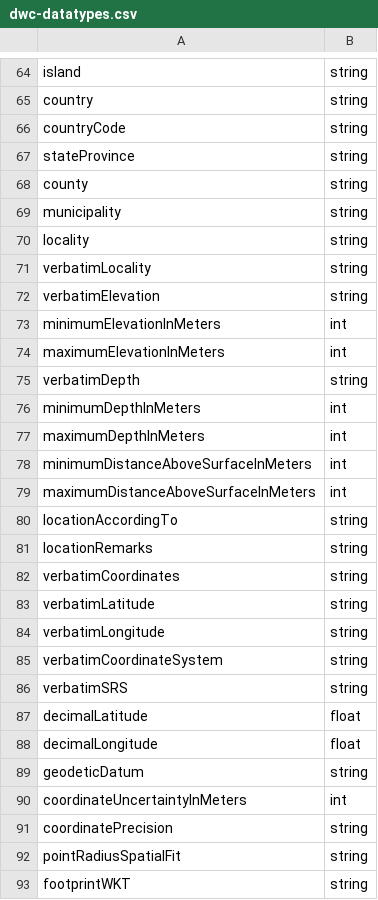
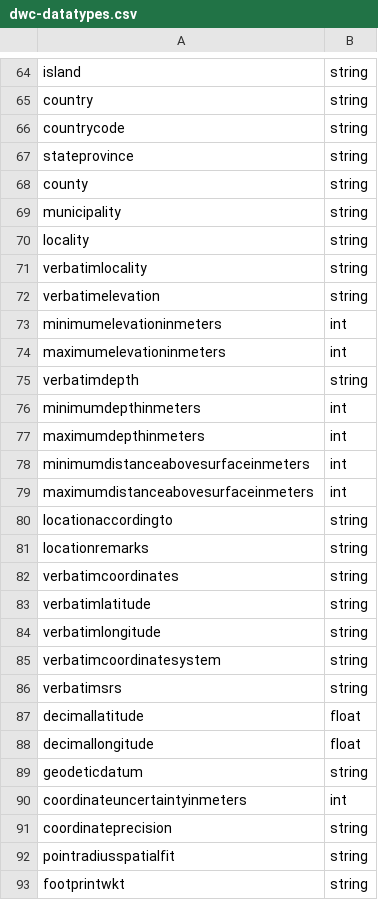
Before and after one commit to VertNet/Darwin-Core-Engine, a CSV file: data/dwc-datatypes.csv, drawn as a sheet; only a part is shown, gaps mark what is left out; the diff covers the shown part only.

```diff
--- a/data/dwc-datatypes.csv
+++ b/data/dwc-datatypes.csv
@@ -65,4 +65,4 @@ island,string
 country,string
-countryCode,string
-stateProvince,string
+countrycode,string
+stateprovince,string
 county,string
@@ -70,24 +70,24 @@ municipality,string
 locality,string
-verbatimLocality,string
-verbatimElevation,string
-minimumElevationInMeters,int
-maximumElevationInMeters,int
-verbatimDepth,string
-minimumDepthInMeters,int
-maximumDepthInMeters,int
-minimumDistanceAboveSurfaceInMeters,int
-maximumDistanceAboveSurfaceInMeters,int
-locationAccordingTo,string
-locationRemarks,string
-verbatimCoordinates,string
-verbatimLatitude,string
-verbatimLongitude,string
-verbatimCoordinateSystem,string
-verbatimSRS,string
-decimalLatitude,float
-decimalLongitude,float
-geodeticDatum,string
-coordinateUncertaintyInMeters,int
-coordinatePrecision,string
-pointRadiusSpatialFit,string
-footprintWKT,string
+verbatimlocality,string
+verbatimelevation,string
+minimumelevationinmeters,int
+maximumelevationinmeters,int
+verbatimdepth,string
+minimumdepthinmeters,int
+maximumdepthinmeters,int
+minimumdistanceabovesurfaceinmeters,int
+maximumdistanceabovesurfaceinmeters,int
+locationaccordingto,string
+locationremarks,string
+verbatimcoordinates,string
+verbatimlatitude,string
+verbatimlongitude,string
+verbatimcoordinatesystem,string
+verbatimsrs,string
+decimallatitude,float
+decimallongitude,float
+geodeticdatum,string
+coordinateuncertaintyinmeters,int
+coordinateprecision,string
+pointradiusspatialfit,string
+footprintwkt,string
```
Also changed, not shown: 106 edited cells elsewhere in this file.
